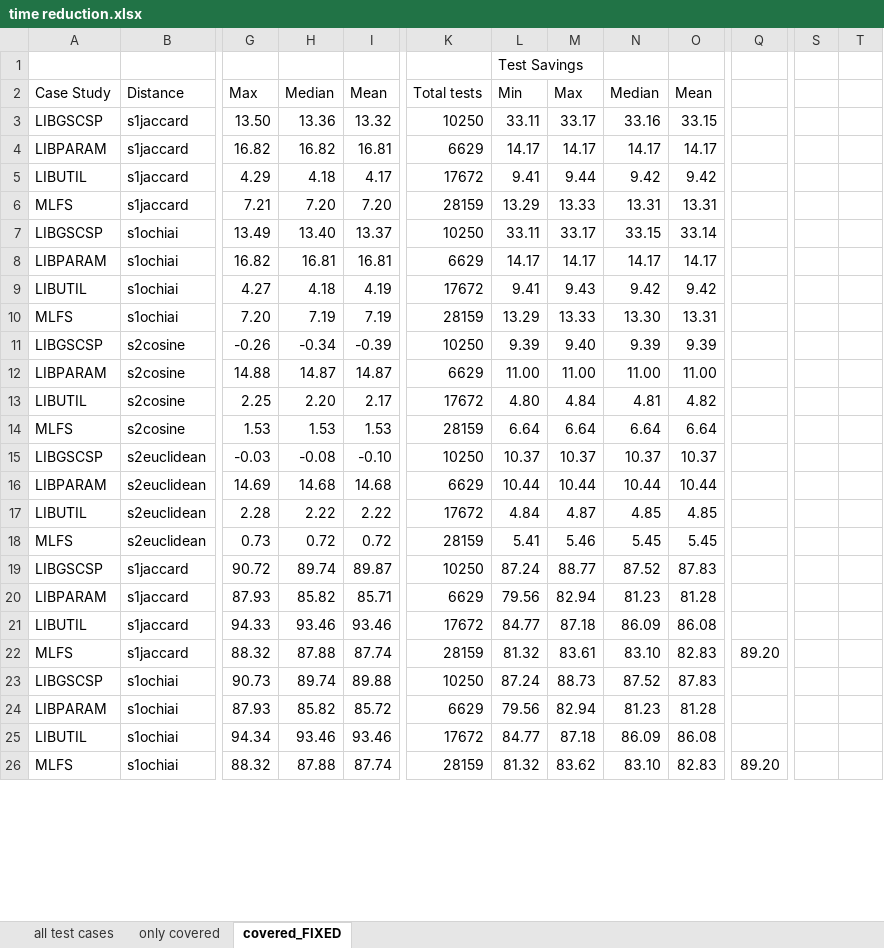
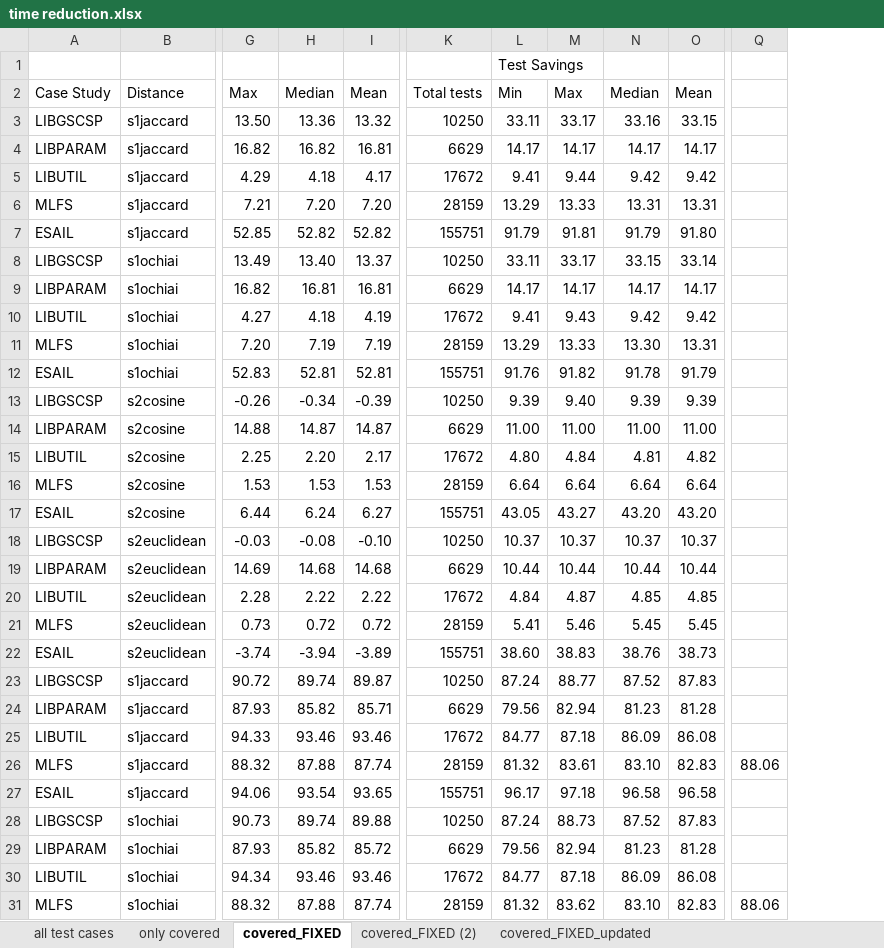
Before and after one commit to SNTSVV/FAQAS_MASS, an Excel workbook: reports/D4/tables/time reduction.xlsx, sheet covered_FIXED, drawn as a sheet; only a part is shown, gaps mark what is left out; values as stored, in another font and other column widths than the file's, no borders; charts and pictures not drawn; removed rows and columns are numbered as before the commit, all else as after; rows hold the shown columns only; the diff covers the shown part only; the diff names each change by its address in the sheet, - before the commit and + after, or states it on an @@ line.

```diff
--- a/reports/D4/tables/time reduction.xlsx (sheet covered_FIXED)
+++ b/reports/D4/tables/time reduction.xlsx (sheet covered_FIXED)
+sheet tab: covered_FIXED (2)
+sheet tab: covered_FIXED_updated
-column Q, rows 22-26: 89.20 |  |  |  | 89.20
+column Q, row 26: 88.06; row 31: 88.06
-column S, empty
-column T, empty
+row 7: ESAIL | s1jaccard | 52.85 | 52.82 | 52.82 | 155751 | 91.79 | 91.81 | 91.79 | 91.80
+row 12: ESAIL | s1ochiai | 52.83 | 52.81 | 52.81 | 155751 | 91.76 | 91.82 | 91.78 | 91.79
+row 17: ESAIL | s2cosine | 6.44 | 6.24 | 6.27 | 155751 | 43.05 | 43.27 | 43.20 | 43.20
+row 22: ESAIL | s2euclidean | -3.74 | -3.94 | -3.89 | 155751 | 38.60 | 38.83 | 38.76 | 38.73
+row 27: ESAIL | s1jaccard | 94.06 | 93.54 | 93.65 | 155751 | 96.17 | 97.18 | 96.58 | 96.58
```
Also changed, not shown: 7 added rows and 84 edited cells elsewhere in this sheet, sheet only covered, formulas that keep their value, charts or pictures, 27 other files.
